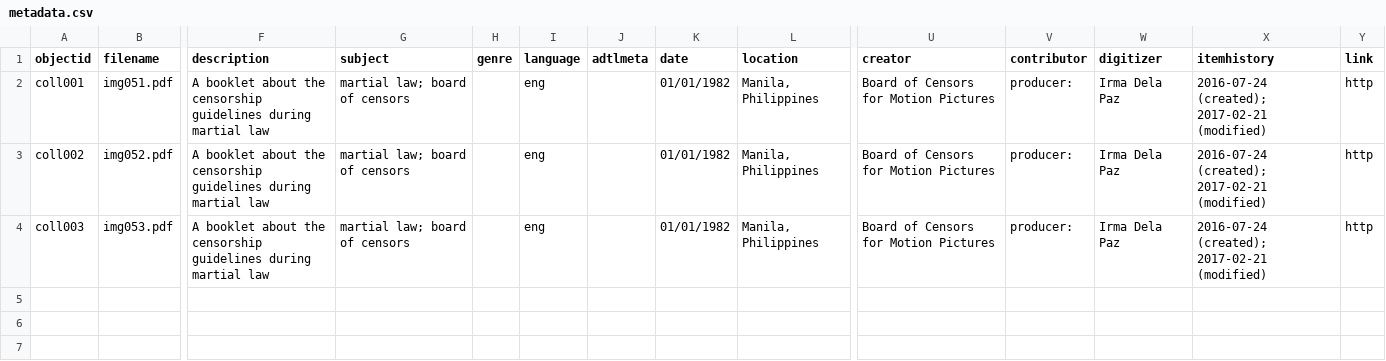
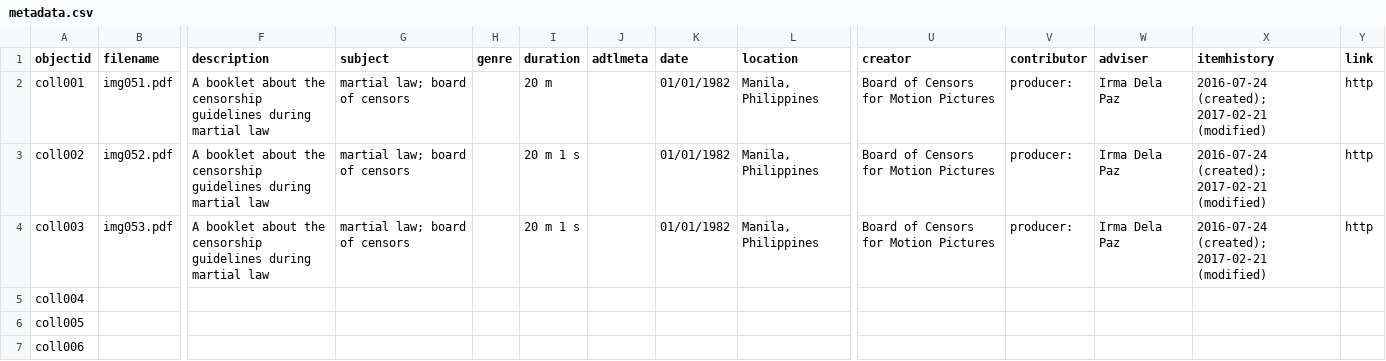
Before and after one commit to mrlessegers/AVcollection, a CSV file: _data/metadata.csv, drawn as a sheet; only a part is shown, gaps mark what is left out; rows hold the shown columns only; the diff names each change by its address in the sheet, - before the commit and + after, or states it on an @@ line.

Commit message:
Add files via upload

```diff
--- a/_data/metadata.csv
+++ b/_data/metadata.csv
-I1: language
+I1: duration
-W1: digitizer
+W1: adviser
-I2 (duration): eng
+I2 (duration): 20 m
-I3:I4 (duration): eng
+I3:I4 (duration): 20 m 1 s
+row 5: coll004
+row 6: coll005
+row 7: coll006
```
